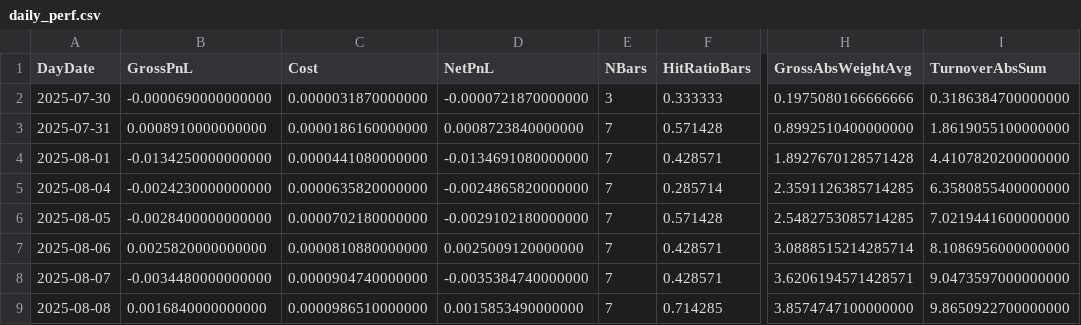
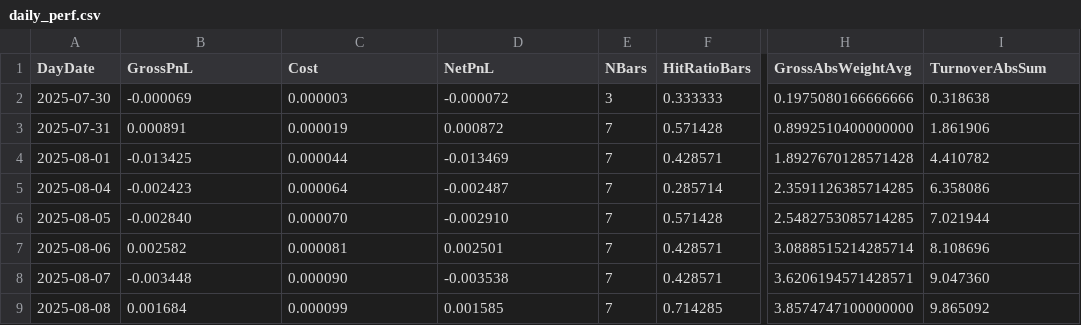
Before and after one commit to phu-qqb/qq-production-intraday-core-webapp, a CSV file: output/daily_perf.csv, drawn as a sheet; only a part is shown, gaps mark what is left out; the diff covers the shown part only; the diff names each change by its address in the sheet, - before the commit and + after, or states it on an @@ line.

```diff
--- a/output/daily_perf.csv
+++ b/output/daily_perf.csv
-B2 (GrossPnL): -0.0000690000000000
+B2 (GrossPnL): -0.000069
-C2 (Cost): 0.0000031870000000
+C2 (Cost): 0.000003
-D2 (NetPnL): -0.0000721870000000
+D2 (NetPnL): -0.000072
-I2 (TurnoverAbsSum): 0.3186384700000000
+I2 (TurnoverAbsSum): 0.318638
-B3 (GrossPnL): 0.0008910000000000
+B3 (GrossPnL): 0.000891
-C3 (Cost): 0.0000186160000000
+C3 (Cost): 0.000019
-D3 (NetPnL): 0.0008723840000000
+D3 (NetPnL): 0.000872
-I3 (TurnoverAbsSum): 1.8619055100000000
+I3 (TurnoverAbsSum): 1.861906
-B4 (GrossPnL): -0.0134250000000000
+B4 (GrossPnL): -0.013425
-C4 (Cost): 0.0000441080000000
+C4 (Cost): 0.000044
-D4 (NetPnL): -0.0134691080000000
+D4 (NetPnL): -0.013469
-I4 (TurnoverAbsSum): 4.4107820200000000
+I4 (TurnoverAbsSum): 4.410782
-B5 (GrossPnL): -0.0024230000000000
+B5 (GrossPnL): -0.002423
-C5 (Cost): 0.0000635820000000
+C5 (Cost): 0.000064
-D5 (NetPnL): -0.0024865820000000
+D5 (NetPnL): -0.002487
-I5 (TurnoverAbsSum): 6.3580855400000000
+I5 (TurnoverAbsSum): 6.358086
-B6 (GrossPnL): -0.0028400000000000
+B6 (GrossPnL): -0.002840
-C6 (Cost): 0.0000702180000000
+C6 (Cost): 0.000070
-D6 (NetPnL): -0.0029102180000000
+D6 (NetPnL): -0.002910
-I6 (TurnoverAbsSum): 7.0219441600000000
+I6 (TurnoverAbsSum): 7.021944
-B7 (GrossPnL): 0.0025820000000000
+B7 (GrossPnL): 0.002582
-C7 (Cost): 0.0000810880000000
+C7 (Cost): 0.000081
-D7 (NetPnL): 0.0025009120000000
+D7 (NetPnL): 0.002501
-I7 (TurnoverAbsSum): 8.1086956000000000
+I7 (TurnoverAbsSum): 8.108696
-B8 (GrossPnL): -0.0034480000000000
+B8 (GrossPnL): -0.003448
-C8 (Cost): 0.0000904740000000
+C8 (Cost): 0.000090
-D8 (NetPnL): -0.0035384740000000
+D8 (NetPnL): -0.003538
-I8 (TurnoverAbsSum): 9.0473597000000000
+I8 (TurnoverAbsSum): 9.047360
-B9 (GrossPnL): 0.0016840000000000
+B9 (GrossPnL): 0.001684
-C9 (Cost): 0.0000986510000000
+C9 (Cost): 0.000099
-D9 (NetPnL): 0.0015853490000000
+D9 (NetPnL): 0.001585
-I9 (TurnoverAbsSum): 9.8650922700000000
+I9 (TurnoverAbsSum): 9.865092
```
Also changed, not shown: 48 edited cells elsewhere in this file, output/daily_by_pair.csv, output/monthly_by_pair.csv, 14 other files.
